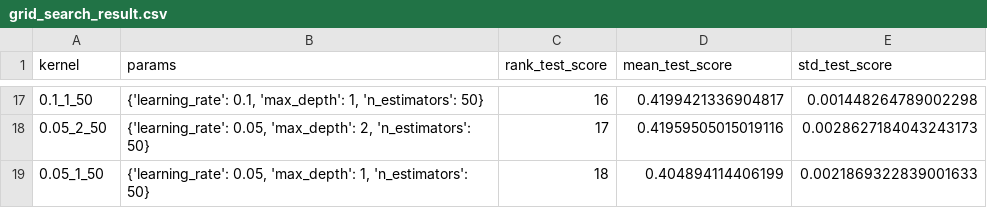
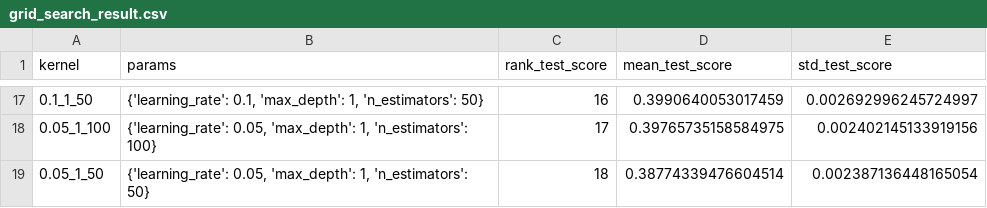
Before and after one commit to starshibrat/xg-shap-experiment, a CSV file: notebook/grid_search_result.csv, drawn as a sheet; only a part is shown, gaps mark what is left out; the diff covers the shown part only.

```diff
--- a/notebook/grid_search_result.csv
+++ b/notebook/grid_search_result.csv
@@ -17,3 +17,3 @@ kernel,params,rank_test_score,mean_test_score,std_test_score
-0.1_1_50,"{'learning_rate': 0.1, 'max_depth': 1, 'n_estimators': 50}",16,0.4199421336904817,0.001448264789002298
-0.05_2_50,"{'learning_rate': 0.05, 'max_depth': 2, 'n_estimators': 50}",17,0.41959505015019116,0.0028627184043243173
-0.05_1_50,"{'learning_rate': 0.05, 'max_depth': 1, 'n_estimators': 50}",18,0.404894114406199,0.0021869322839001633
+0.1_1_50,"{'learning_rate': 0.1, 'max_depth': 1, 'n_estimators': 50}",16,0.3990640053017459,0.002692996245724997
+0.05_1_100,"{'learning_rate': 0.05, 'max_depth': 1, 'n_estimators': 100}",17,0.39765735158584975,0.002402145133919156
+0.05_1_50,"{'learning_rate': 0.05, 'max_depth': 1, 'n_estimators': 50}",18,0.38774339476604514,0.002387136448165054
```
Also changed, not shown: 5 added rows, 5 removed rows and 24 edited cells elsewhere in this file, 8 other files.
